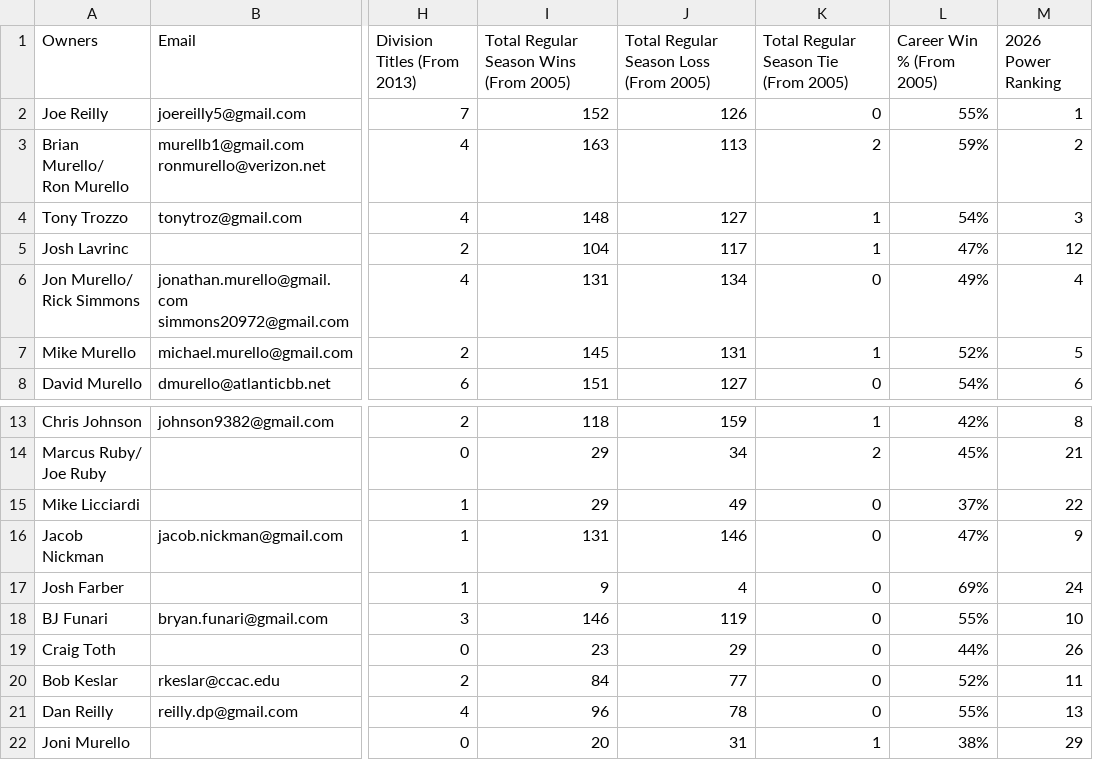
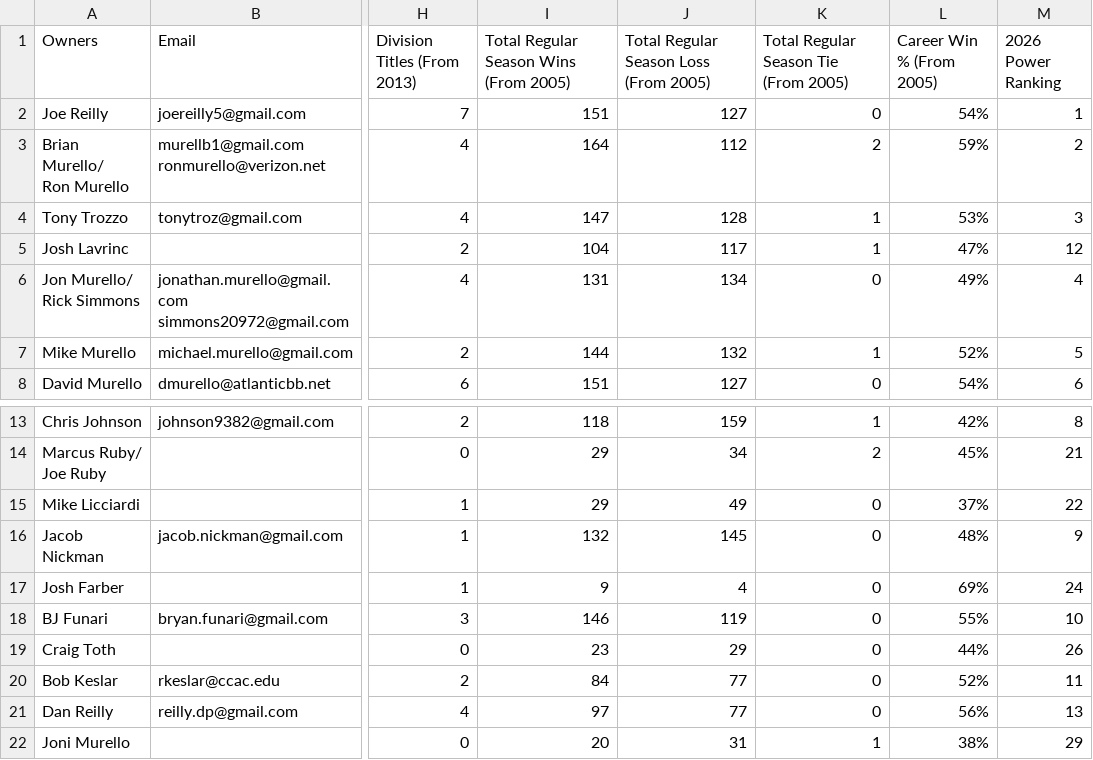
Before and after one commit to maffl-commish/maffl, a CSV file: data/MAFFL_Owners_Sheet_revised.csv, drawn as a sheet; only a part is shown, gaps mark what is left out; the diff names each change by its address in the sheet, - before the commit and + after, or states it on an @@ line.

```diff
--- a/data/MAFFL_Owners_Sheet_revised.csv
+++ b/data/MAFFL_Owners_Sheet_revised.csv
-I2: 152
+I2: 151
-J2: 126
+J2: 127
-L2 (Career Win % (From 2005)): 55%
+L2 (Career Win % (From 2005)): 54%
-I3: 163
+I3: 164
-J3: 113
+J3: 112
-I4: 148
+I4: 147
-J4: 127
+J4: 128
-L4 (Career Win % (From 2005)): 54%
+L4 (Career Win % (From 2005)): 53%
-I7: 145
+I7: 144
-J7: 131
+J7: 132
-I16: 131
+I16: 132
-J16: 146
+J16: 145
-L16 (Career Win % (From 2005)): 47%
+L16 (Career Win % (From 2005)): 48%
-I21: 96
+I21: 97
-J21: 78
+J21: 77
-L21 (Career Win % (From 2005)): 55%
+L21 (Career Win % (From 2005)): 56%
```
Also changed, not shown: 3 other files.
